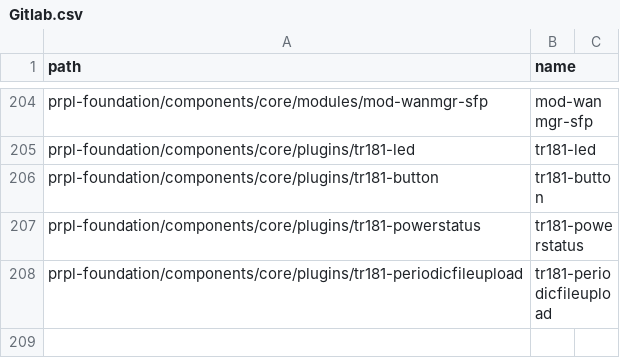
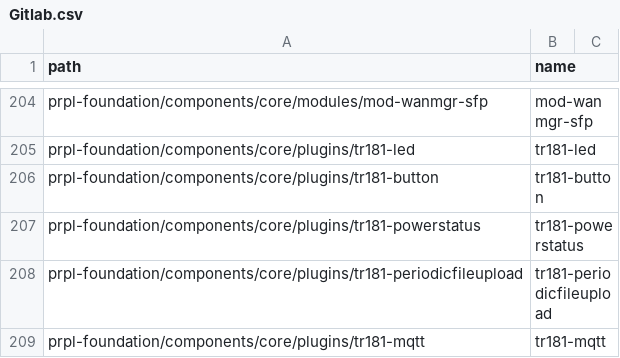
Before and after one commit to kavia-common/component-mapping-314849, a CSV file: Gitlab.csv, drawn as a sheet; only a part is shown, gaps mark what is left out.

Commit message:
add tr181-mqtt
Signed-off-by: Matthias Franck <matthias.franck@softathome.com>

```diff
--- a/Gitlab.csv
+++ b/Gitlab.csv
@@ -208 +208,2 @@
 "prpl-foundation/components/core/plugins/tr181-periodicfileupload","tr181-periodicfileupload"
+"prpl-foundation/components/core/plugins/tr181-mqtt","tr181-mqtt"
```
